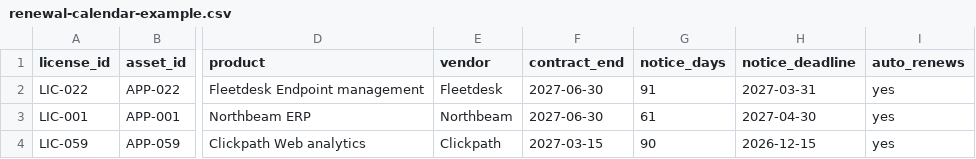
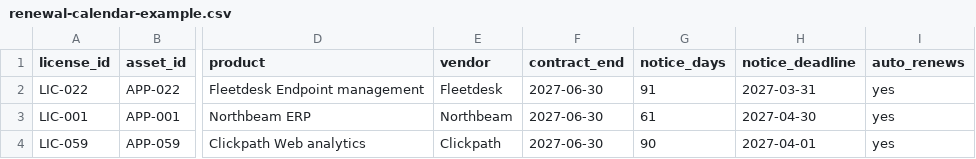
Before and after one commit to evemcgivern/app-governance-kit, a CSV file: sam-toolkit/examples/renewal-calendar-example.csv, drawn as a sheet; only a part is shown, gaps mark what is left out; the diff names each change by its address in the sheet, - before the commit and + after, or states it on an @@ line.

```diff
--- a/sam-toolkit/examples/renewal-calendar-example.csv
+++ b/sam-toolkit/examples/renewal-calendar-example.csv
-F4 (contract_end): 2027-03-15
+F4 (contract_end): 2027-06-30
-H4 (notice_deadline): 2026-12-15
+H4 (notice_deadline): 2027-04-01
```
Also changed, not shown: sam-toolkit/examples/contract-terms-check-example.csv, 23 other files.
